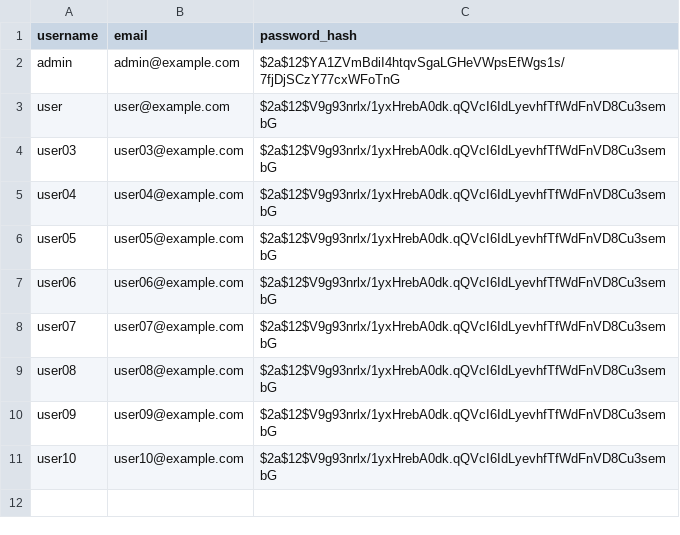
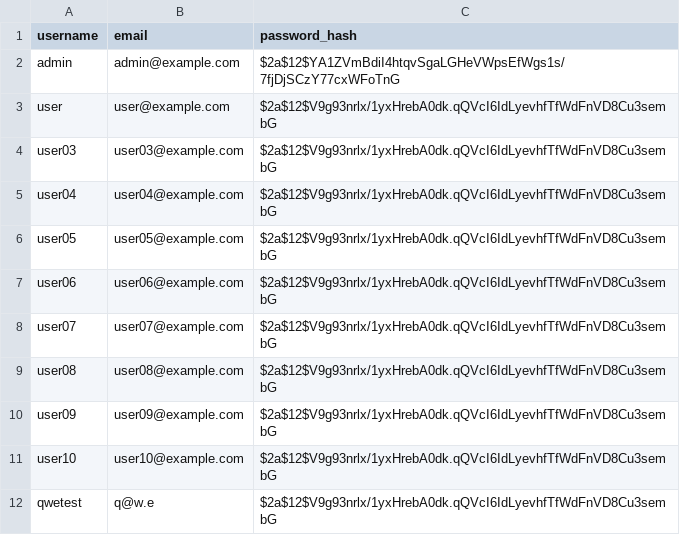
Before and after one commit to NezoX631/kurs_back, a CSV file: src/main/resources/db/changelog/01/data/csv/users.csv, drawn as a sheet.

```diff
--- a/src/main/resources/db/changelog/01/data/csv/users.csv
+++ b/src/main/resources/db/changelog/01/data/csv/users.csv
@@ -11 +11,2 @@ user09,user09@example.com,$2a$12$V9g93nrlx/1yxHrebA0dk.qQVcI6IdLyevhfTfWdFnVD8Cu
 user10,user10@example.com,$2a$12$V9g93nrlx/1yxHrebA0dk.qQVcI6IdLyevhfTfWdFnVD8Cu3sembG
+qwetest,q@w.e,$2a$12$V9g93nrlx/1yxHrebA0dk.qQVcI6IdLyevhfTfWdFnVD8Cu3sembG
```
Also changed, not shown: src/main/resources/db/changelog/01/data/csv/profiles.csv, 57 other files.
